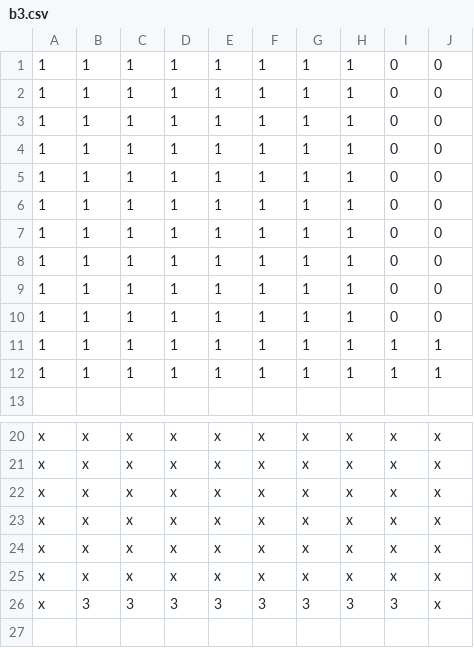
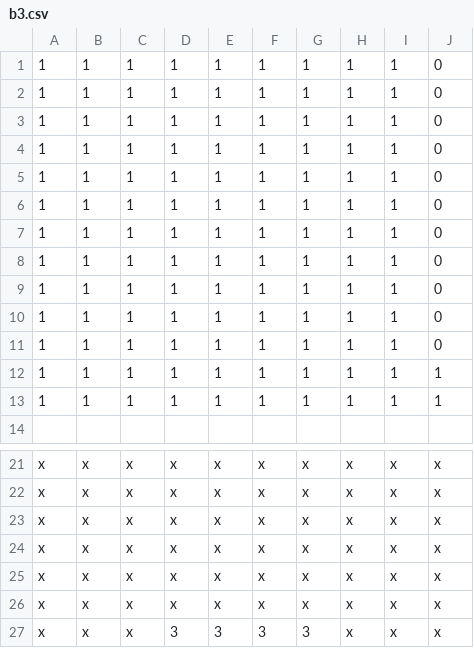
Before and after one commit to Naoya-Ito/rpg01, a CSV file: rpg01/data/b3.csv, drawn as a sheet; only a part is shown, gaps mark what is left out.

```diff
--- a/rpg01/data/b3.csv
+++ b/rpg01/data/b3.csv
@@ -1,11 +1,12 @@
-1,1,1,1,1,1,1,1,0,0
-1,1,1,1,1,1,1,1,0,0
-1,1,1,1,1,1,1,1,0,0
-1,1,1,1,1,1,1,1,0,0
-1,1,1,1,1,1,1,1,0,0
-1,1,1,1,1,1,1,1,0,0
-1,1,1,1,1,1,1,1,0,0
-1,1,1,1,1,1,1,1,0,0
-1,1,1,1,1,1,1,1,0,0
-1,1,1,1,1,1,1,1,0,0
+1,1,1,1,1,1,1,1,1,0
+1,1,1,1,1,1,1,1,1,0
+1,1,1,1,1,1,1,1,1,0
+1,1,1,1,1,1,1,1,1,0
+1,1,1,1,1,1,1,1,1,0
+1,1,1,1,1,1,1,1,1,0
+1,1,1,1,1,1,1,1,1,0
+1,1,1,1,1,1,1,1,1,0
+1,1,1,1,1,1,1,1,1,0
+1,1,1,1,1,1,1,1,1,0
+1,1,1,1,1,1,1,1,1,0
 1,1,1,1,1,1,1,1,1,1
@@ -25,2 +26,2 @@ x,x,x,x,x,x,x,x,x,x
 x,x,x,x,x,x,x,x,x,x
-x,3,3,3,3,3,3,3,3,x
+x,x,x,3,3,3,3,x,x,x
```
Also changed, not shown: rpg01/data/b1.csv, rpg01/data/b2.csv, 47 other files.
